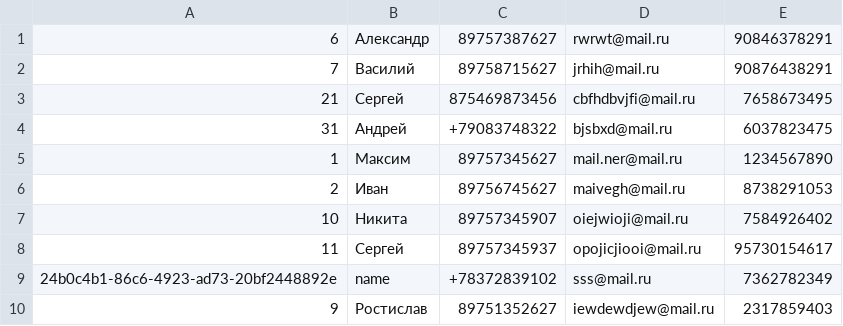
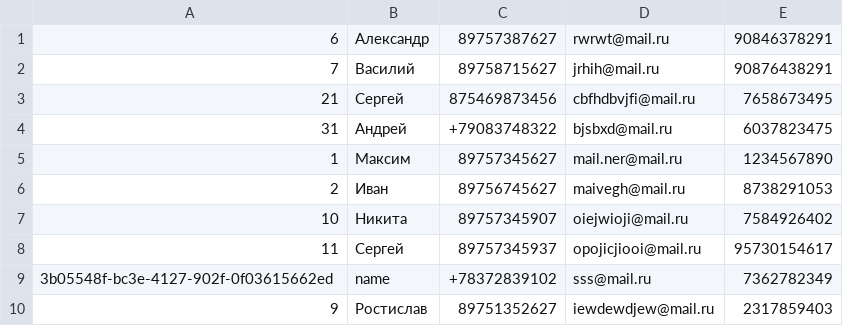
Before and after one commit to St1xe/buildingConstruction, a CSV file: buildingConstruction/src/main/resources/client.csv, drawn as a sheet.

```diff
--- a/buildingConstruction/src/main/resources/client.csv
+++ b/buildingConstruction/src/main/resources/client.csv
@@ -8,3 +8,3 @@
 "11","Сергей","89757345937","opojicjiooi@mail.ru","95730154617"
-"24b0c4b1-86c6-4923-ad73-20bf2448892e","name","+78372839102","sss@mail.ru","7362782349"
+"3b05548f-bc3e-4127-902f-0f03615662ed","name","+78372839102","sss@mail.ru","7362782349"
 "9","Ростислав","89751352627","iewdewdjew@mail.ru","2317859403"
```
Also changed, not shown: buildingConstruction/src/main/resources/apartmentHouse.csv, buildingConstruction/src/main/resources/constructionEquipment.csv, 38 other files.
